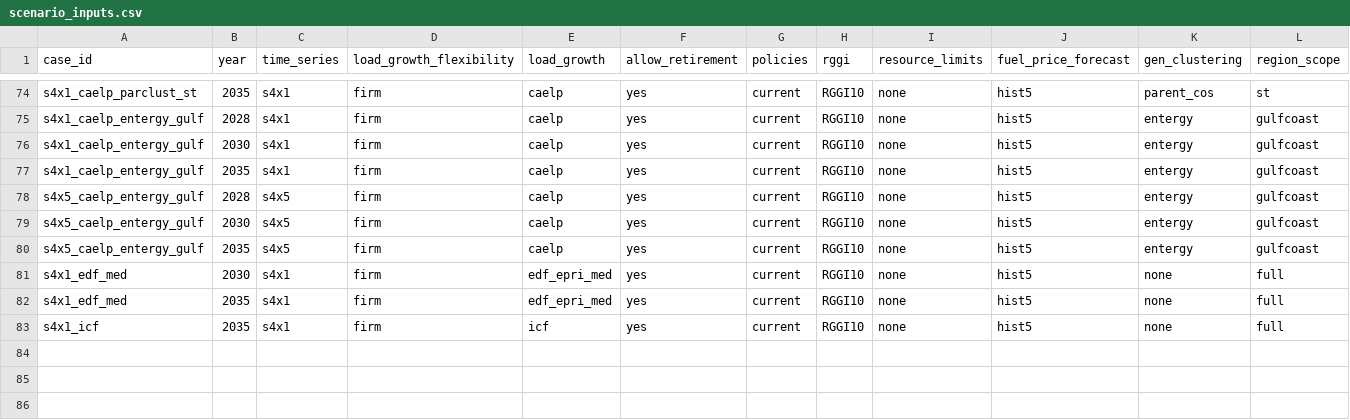
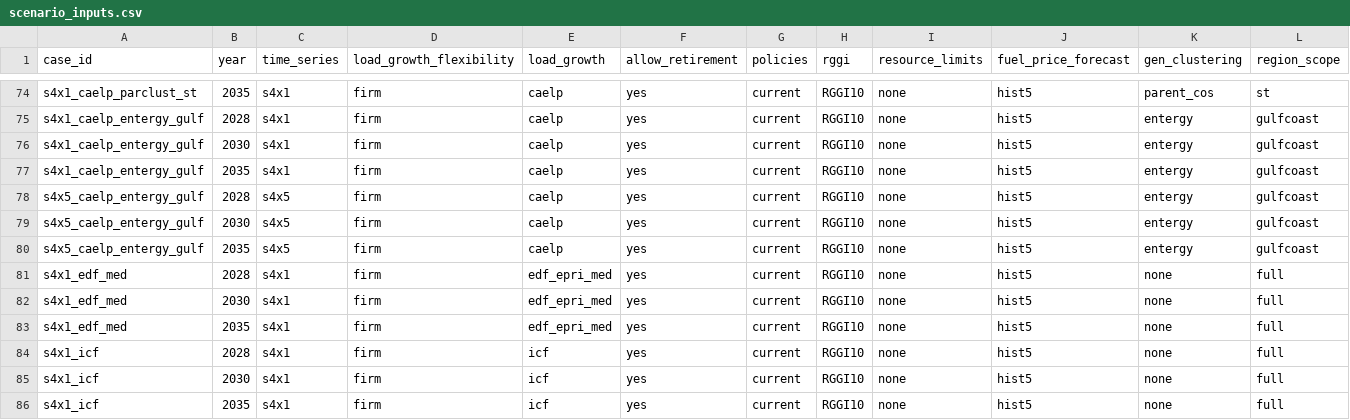
Before and after one commit to TMBrindle/Switch-USA-EDF, a CSV file: pg/extra_inputs/scenario_inputs.csv, drawn as a sheet; only a part is shown, gaps mark what is left out; rows hold the shown columns only; the diff names each change by its address in the sheet, - before the commit and + after, or states it on an @@ line.

```diff
--- a/pg/extra_inputs/scenario_inputs.csv
+++ b/pg/extra_inputs/scenario_inputs.csv
+row 81: s4x1_edf_med | 2028 | s4x1 | firm | edf_epri_med | yes | current | RGGI10 | none | hist5 | none | full
+row 84: s4x1_icf | 2028 | s4x1 | firm | icf | yes | current | RGGI10 | none | hist5 | none | full
+row 85: s4x1_icf | 2030 | s4x1 | firm | icf | yes | current | RGGI10 | none | hist5 | none | full
```
Also changed, not shown: 5 other files.
